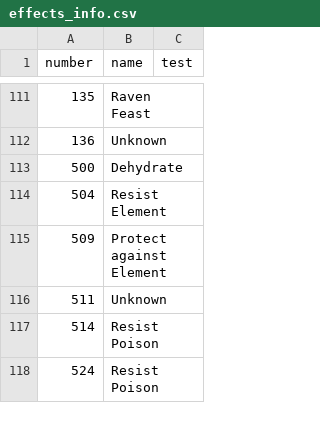
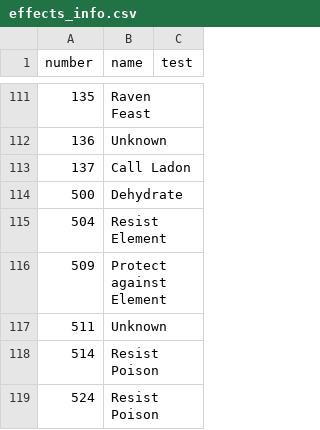
Before and after one commit to larzm42/dom5inspector, a CSV file: gamedata/effects_info.csv, drawn as a sheet; only a part is shown, gaps mark what is left out.

Commit message:
Fix for new Ladon effect.

```diff
--- a/gamedata/effects_info.csv
+++ b/gamedata/effects_info.csv
@@ -112,2 +112,3 @@ number	name	test
 136	Unknown
+137	Call Ladon
 500	Dehydrate
```
Also changed, not shown: gamedata/effect_modifier_bits.csv, 1 other file.
